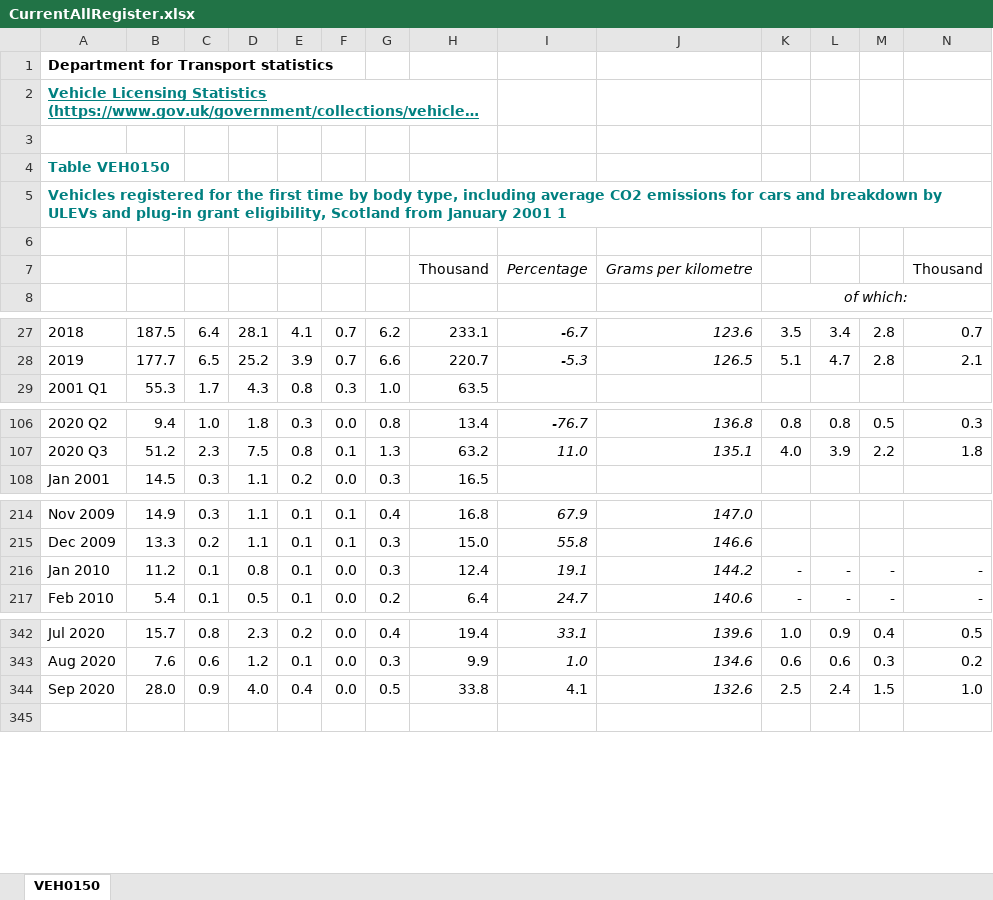
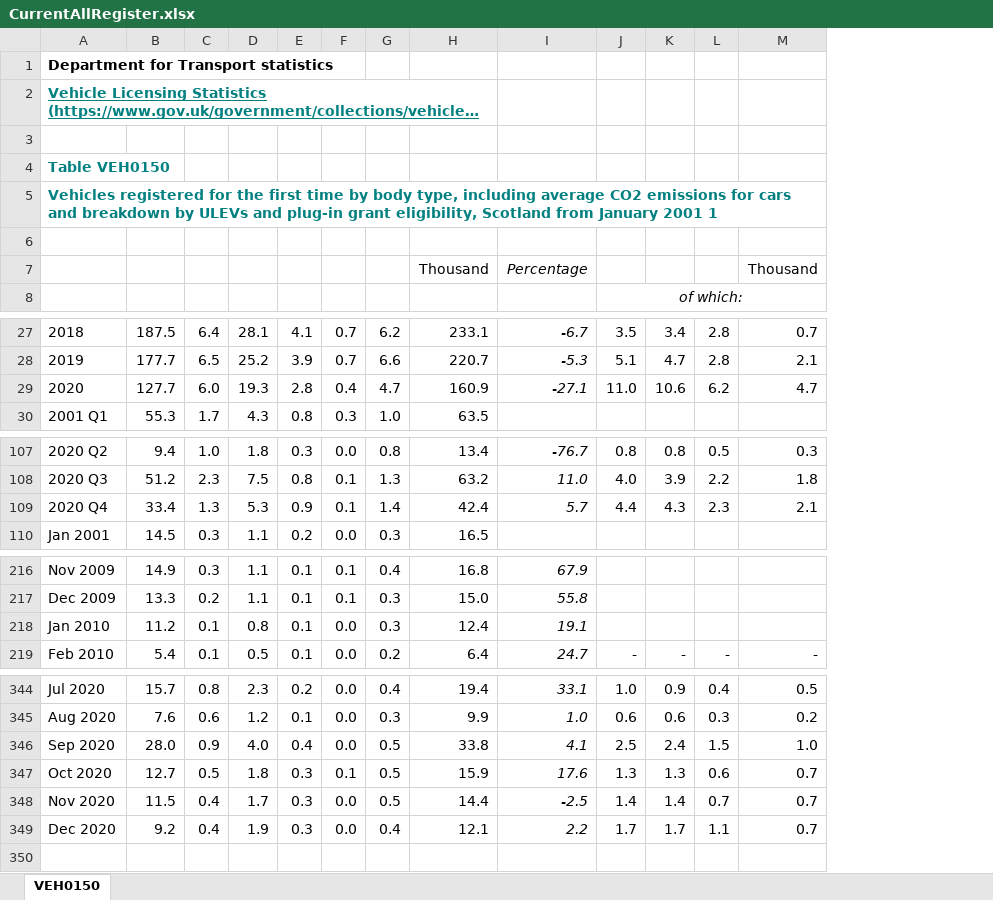
Before and after one commit to sallysemple/ScottishEnergyStatsProcessing, an Excel workbook: Data Sources/Vehicles/CurrentAllRegister.xlsx, sheet VEH0150, drawn as a sheet; only a part is shown, gaps mark what is left out; long unchanged cells end in …; values as stored, in another font and other column widths than the file's, no borders; removed rows and columns are numbered as before the commit, all else as after; the diff covers the shown part only; the diff names each change by its address in the sheet, - before the commit and + after, or states it on an @@ line.

Commit message:
Update CurrentAllRegister.xlsx

```diff
--- a/Data Sources/Vehicles/CurrentAllRegister.xlsx (sheet VEH0150)
+++ b/Data Sources/Vehicles/CurrentAllRegister.xlsx (sheet VEH0150)
-column J, row 7: Grams per kilometre; rows 27-28: 123.6 | 126.5; rows 106-107: 136.8 | 135.1; rows 214-217: 147.0 | 146.6 | 144.2 | 140.6; rows 342-344: 139.6 | 134.6 | 132.6
+row 29: 2020 | 127.7 | 6.0 | 19.3 | 2.8 | 0.4 | 4.7 | 160.9 | -27.1 | 11.0 | 10.6 | 6.2 | 4.7
+row 109: 2020 Q4 | 33.4 | 1.3 | 5.3 | 0.9 | 0.1 | 1.4 | 42.4 | 5.7 | 4.4 | 4.3 | 2.3 | 2.1
-J218: -
+J218: (empty)
-K218: -
+K218: (empty)
-L218: -
+L218: (empty)
-M218: -
+M218: (empty)
-I346 italic: off
+I346 italic: on
+row 347: Oct 2020 | 12.7 | 0.5 | 1.8 | 0.3 | 0.1 | 0.5 | 15.9 | 17.6 | 1.3 | 1.3 | 0.6 | 0.7
+row 348: Nov 2020 | 11.5 | 0.4 | 1.7 | 0.3 | 0.0 | 0.5 | 14.4 | -2.5 | 1.4 | 1.4 | 0.7 | 0.7
+row 349: Dec 2020 | 9.2 | 0.4 | 1.9 | 0.3 | 0.0 | 0.4 | 12.1 | 2.2 | 1.7 | 1.7 | 1.1 | 0.7
```
Also changed, not shown: 4 edited cells and row numbers in column A elsewhere in this sheet, formulas that keep their value.
